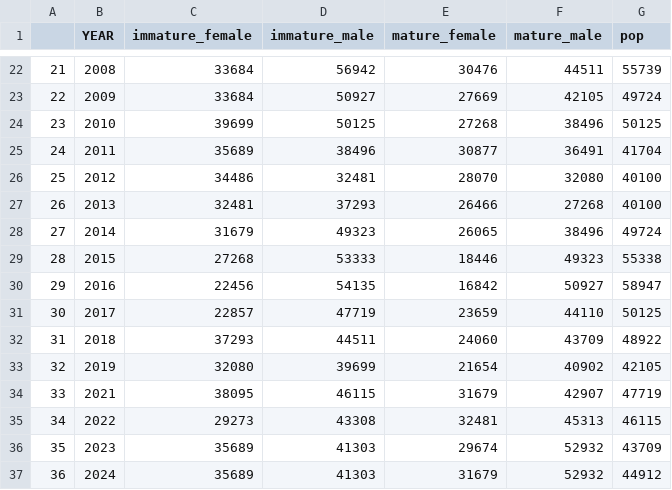
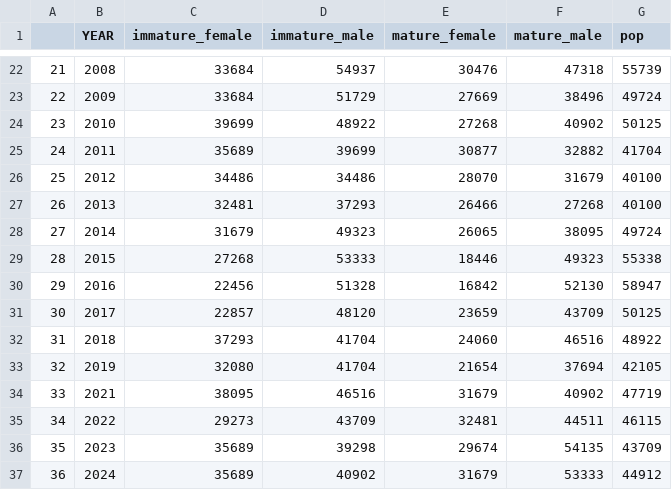
Before and after one commit to Erin-Fedewa-NOAA/Tanner-Crab-Indicator-Development, a CSV file: output/area_occupied.csv, drawn as a sheet; only a part is shown, gaps mark what is left out; the diff covers the shown part only.

```diff
--- a/output/area_occupied.csv
+++ b/output/area_occupied.csv
@@ -22,16 +22,16 @@
-"21",2008,33684,56942,30476,44511,55739
-"22",2009,33684,50927,27669,42105,49724
-"23",2010,39699,50125,27268,38496,50125
-"24",2011,35689,38496,30877,36491,41704
-"25",2012,34486,32481,28070,32080,40100
+"21",2008,33684,54937,30476,47318,55739
+"22",2009,33684,51729,27669,38496,49724
+"23",2010,39699,48922,27268,40902,50125
+"24",2011,35689,39699,30877,32882,41704
+"25",2012,34486,34486,28070,31679,40100
 "26",2013,32481,37293,26466,27268,40100
-"27",2014,31679,49323,26065,38496,49724
+"27",2014,31679,49323,26065,38095,49724
 "28",2015,27268,53333,18446,49323,55338
-"29",2016,22456,54135,16842,50927,58947
-"30",2017,22857,47719,23659,44110,50125
-"31",2018,37293,44511,24060,43709,48922
-"32",2019,32080,39699,21654,40902,42105
-"33",2021,38095,46115,31679,42907,47719
-"34",2022,29273,43308,32481,45313,46115
-"35",2023,35689,41303,29674,52932,43709
-"36",2024,35689,41303,31679,52932,44912
+"29",2016,22456,51328,16842,52130,58947
+"30",2017,22857,48120,23659,43709,50125
+"31",2018,37293,41704,24060,46516,48922
+"32",2019,32080,41704,21654,37694,42105
+"33",2021,38095,46516,31679,40902,47719
+"34",2022,29273,43709,32481,44511,46115
+"35",2023,35689,39298,29674,54135,43709
+"36",2024,35689,40902,31679,53333,44912
```
Also changed, not shown: 32 edited cells elsewhere in this file, data/tanner_eco_indicators.csv, output/Temp_Occupied.csv, 22 other files.
